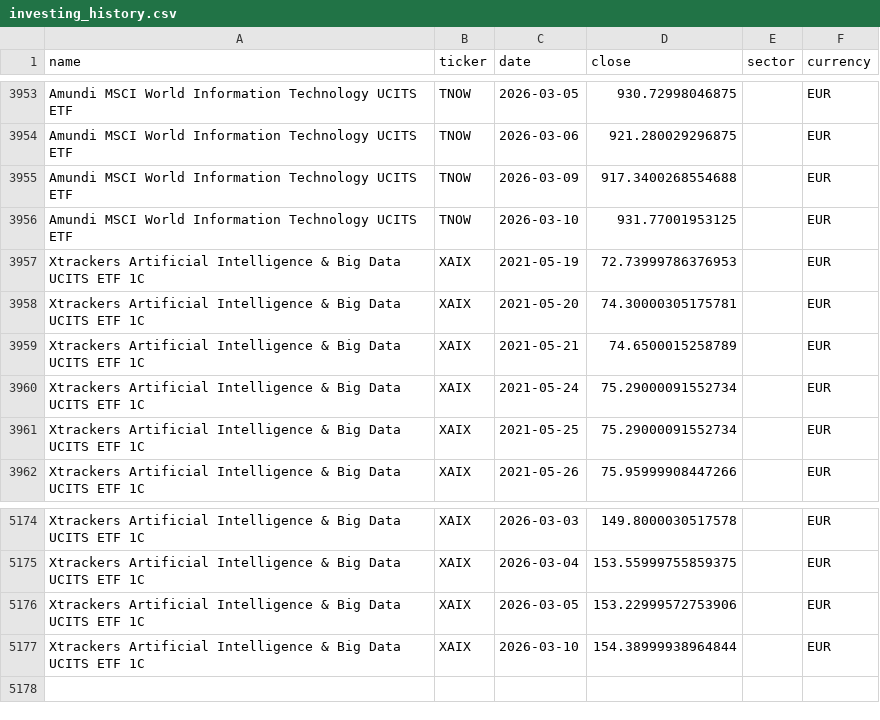
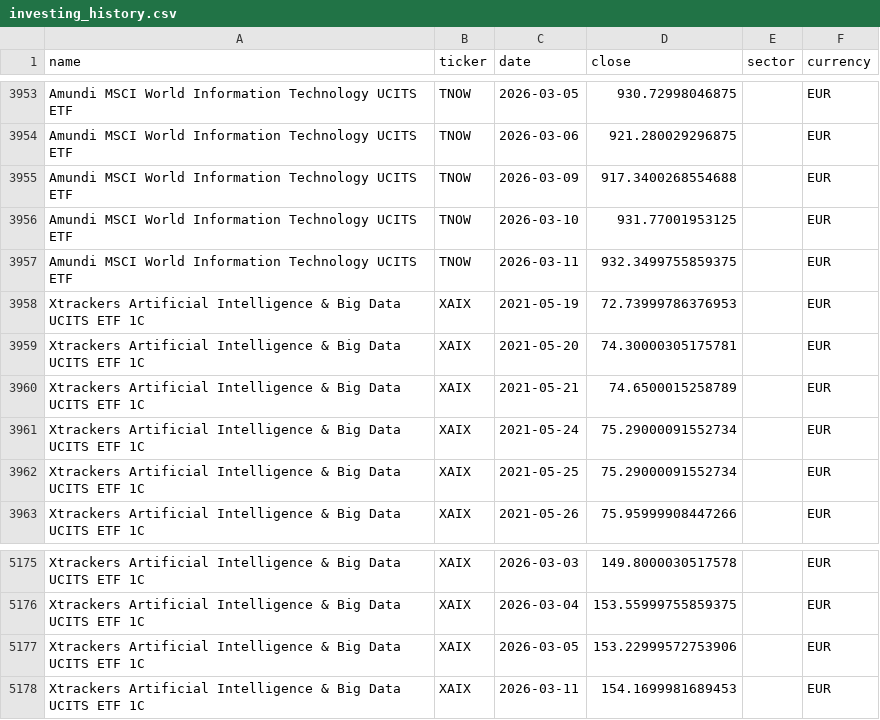
Before and after one commit to antoniosanso/ETF, a CSV file: datasets/investing_history.csv, drawn as a sheet; only a part is shown, gaps mark what is left out.

```diff
--- a/datasets/investing_history.csv
+++ b/datasets/investing_history.csv
@@ -3956,2 +3956,3 @@ Amundi MSCI World Information Technology UCITS ETF,TNOW,2026-03-09,917.340026855
 Amundi MSCI World Information Technology UCITS ETF,TNOW,2026-03-10,931.77001953125,,EUR
+Amundi MSCI World Information Technology UCITS ETF,TNOW,2026-03-11,932.3499755859375,,EUR
 Xtrackers Artificial Intelligence & Big Data UCITS ETF 1C,XAIX,2021-05-19,72.73999786376953,,EUR
@@ -5176,2 +5177,2 @@ Xtrackers Artificial Intelligence & Big Data UCITS ETF 1C,XAIX,2026-03-04,153.55
 Xtrackers Artificial Intelligence & Big Data UCITS ETF 1C,XAIX,2026-03-05,153.22999572753906,,EUR
-Xtrackers Artificial Intelligence & Big Data UCITS ETF 1C,XAIX,2026-03-10,154.38999938964844,,EUR
+Xtrackers Artificial Intelligence & Big Data UCITS ETF 1C,XAIX,2026-03-11,154.1699981689453,,EUR
```
